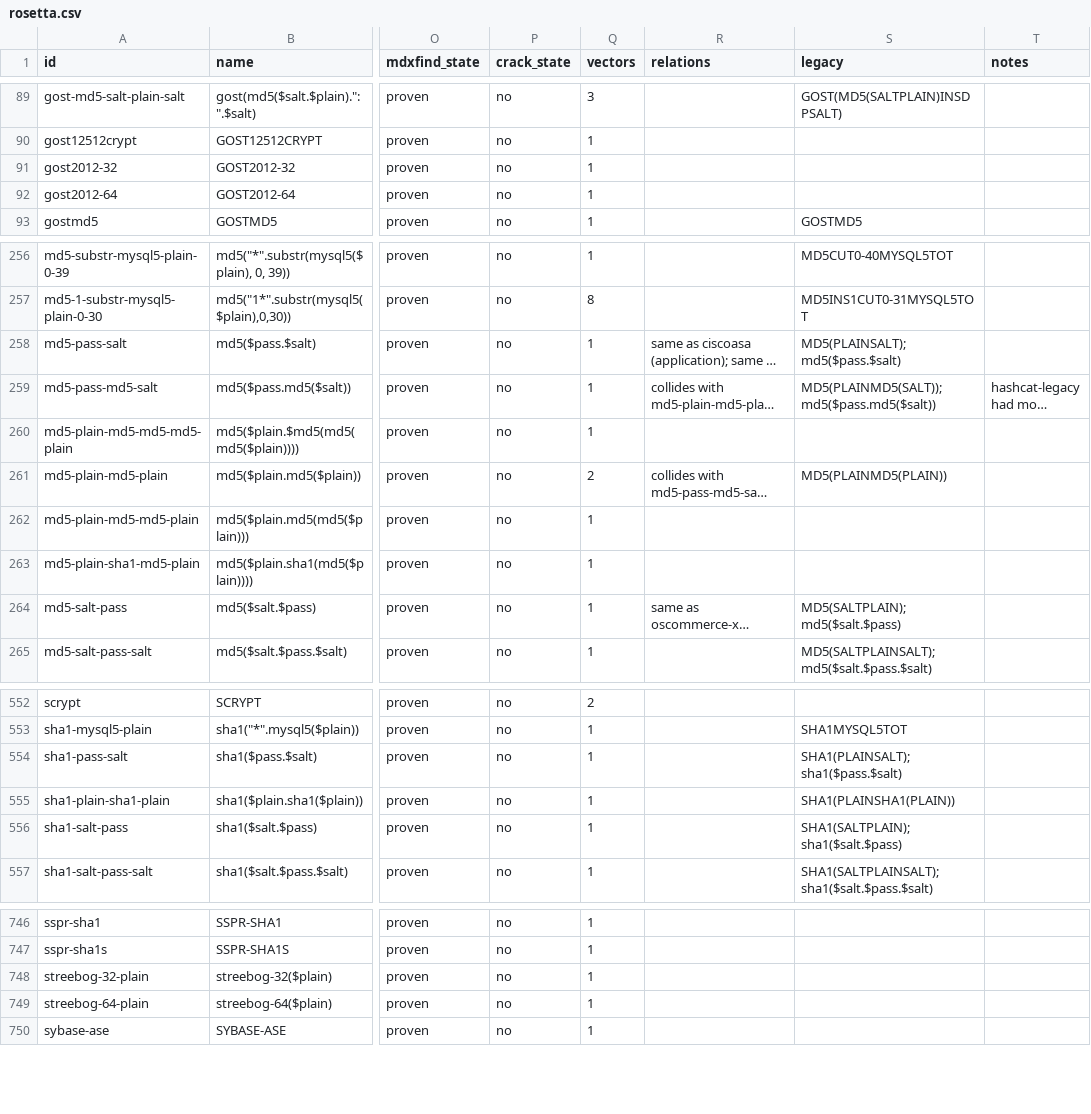
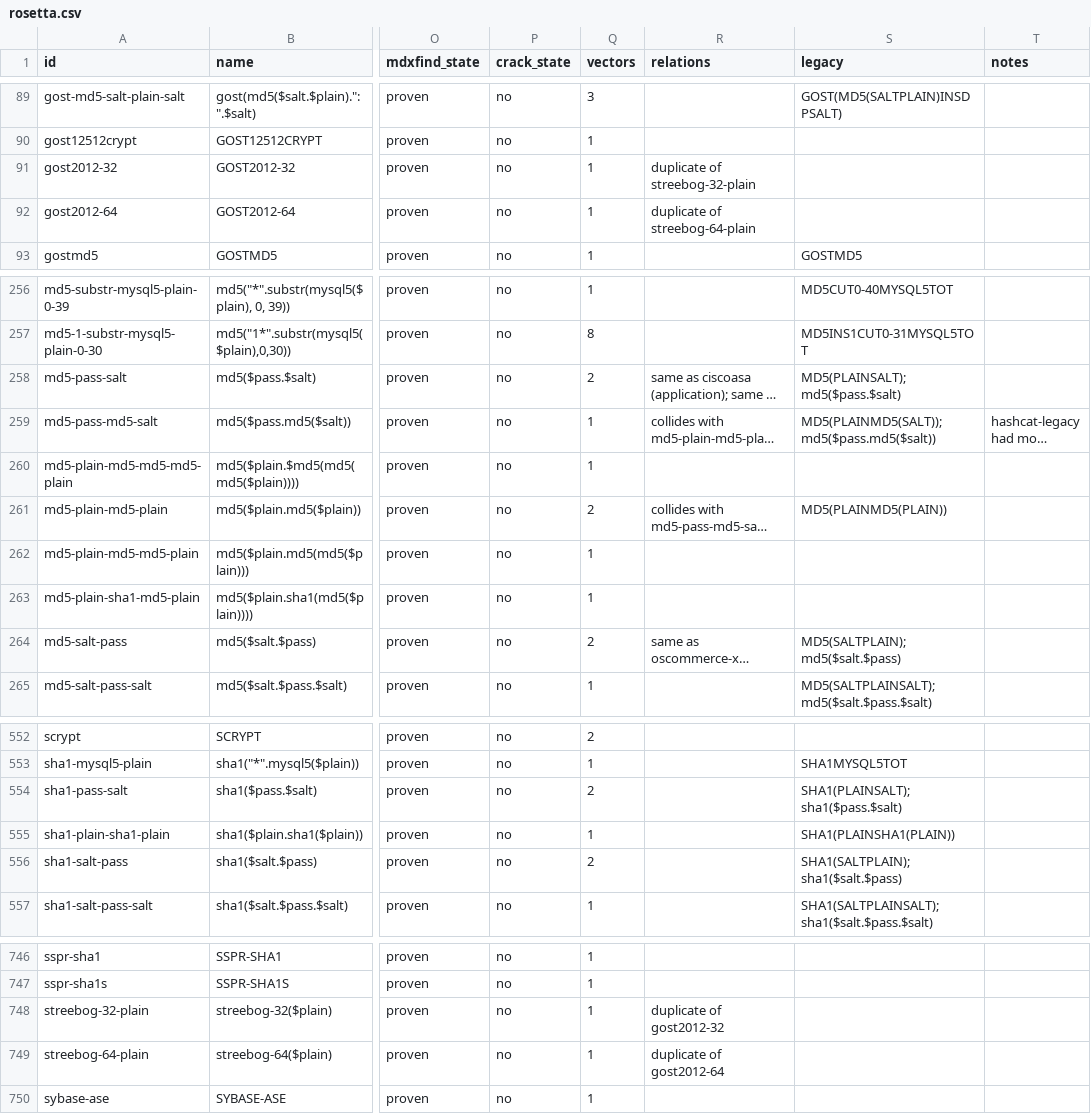
Before and after one commit to roycewilliams/cracking-rosetta, a CSV file: dist/rosetta.csv, drawn as a sheet; only a part is shown, gaps mark what is left out; long unchanged cells end in …; the diff covers the shown part only; the diff names each change by its address in the sheet, - before the commit and + after, or states it on an @@ line.

```diff
--- a/dist/rosetta.csv
+++ b/dist/rosetta.csv
-R91 (relations): (empty)
+R91 (relations): duplicate of streebog-32-plain
-R92 (relations): (empty)
+R92 (relations): duplicate of streebog-64-plain
-Q258 (vectors): 1
+Q258 (vectors): 2
-Q264 (vectors): 1
+Q264 (vectors): 2
-Q554 (vectors): 1
+Q554 (vectors): 2
-Q556 (vectors): 1
+Q556 (vectors): 2
-R748 (relations): (empty)
+R748 (relations): duplicate of gost2012-32
-R749 (relations): (empty)
+R749 (relations): duplicate of gost2012-64
```
Also changed, not shown: 1 edited cell elsewhere in this file, 3 other files.
